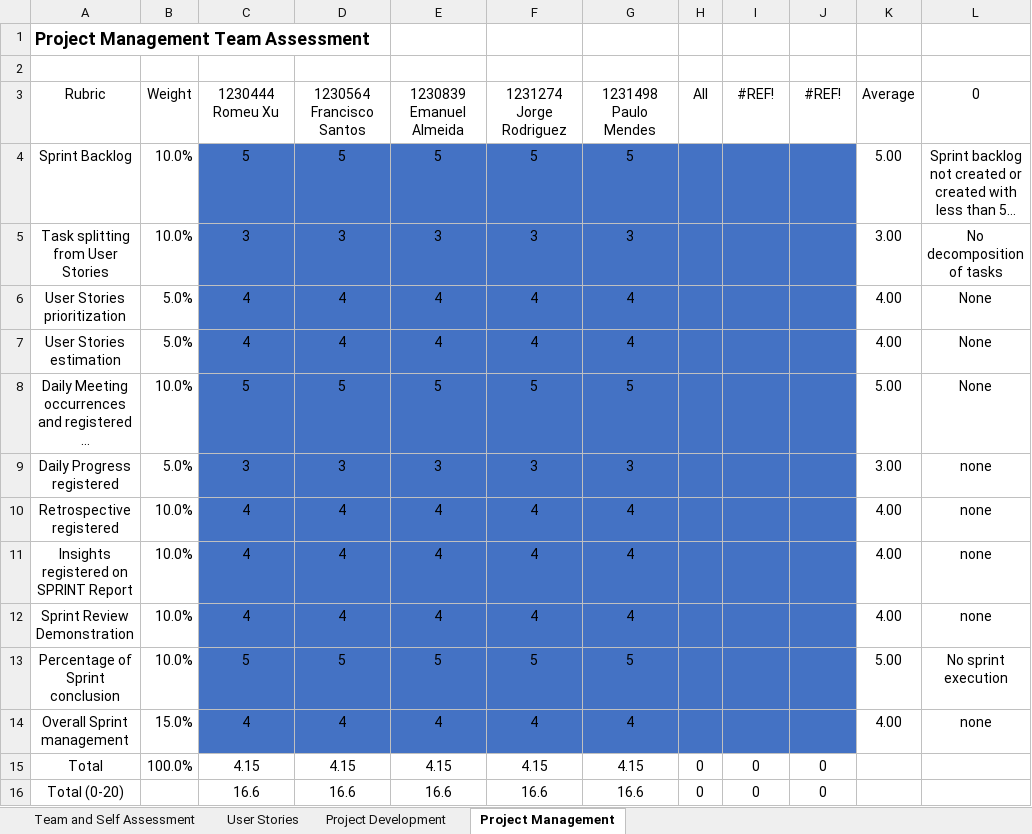
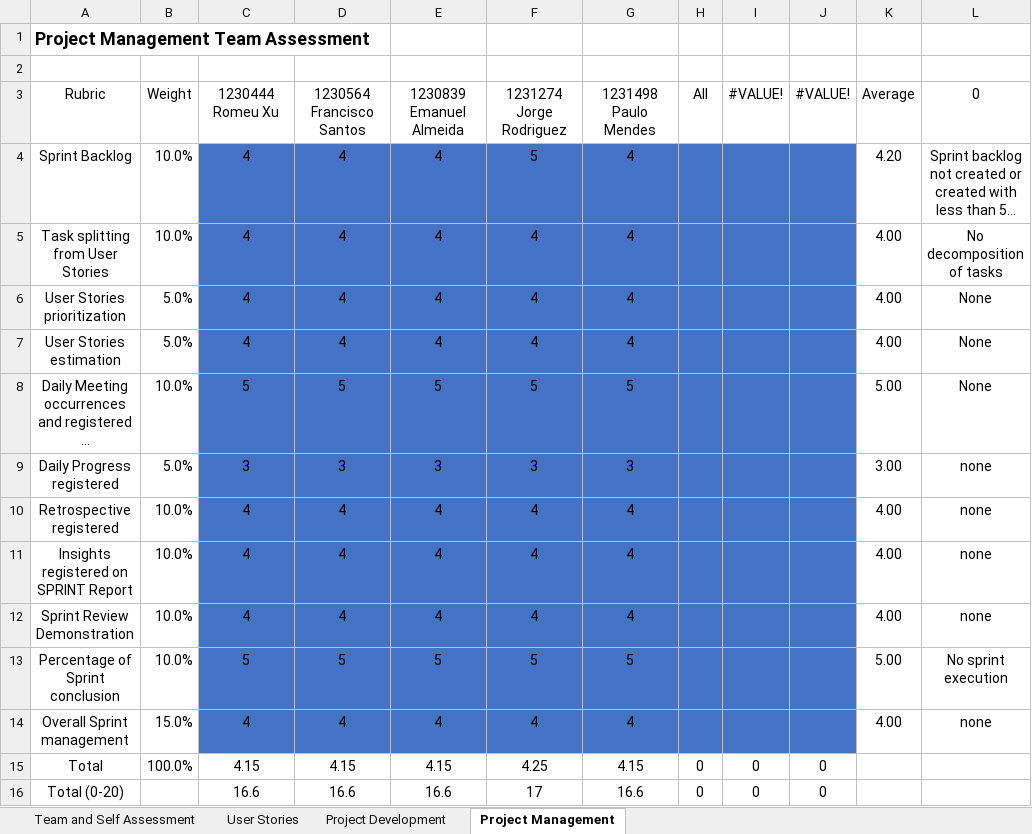
Before and after one commit to JorgeUbaldoR/sem3-25-pi-2024_25-G131, an Excel workbook: documentation/sprint2/sem3_PI_2024-2025_TeamSelf-Assessment.xlsx, sheet Project Management, drawn as a sheet; only a part is shown; long unchanged cells end in …; values as stored, in another font and other column widths than the file's, no borders; the diff names each change by its address in the sheet, - before the commit and + after, or states it on an @@ line.

```diff
--- a/documentation/sprint2/sem3_PI_2024-2025_TeamSelf-Assessment.xlsx (sheet Project Management)
+++ b/documentation/sprint2/sem3_PI_2024-2025_TeamSelf-Assessment.xlsx (sheet Project Management)
-I3: #REF!
+I3: #VALUE!
-J3: #REF!
+J3: #VALUE!
-C4: 5
+C4: 4
-D4: 5
+D4: 4
-E4: 5
+E4: 4
-G4: 5
+G4: 4
-K4: 5.00
+K4: 4.20
-C5: 3
+C5: 4
-D5: 3
+D5: 4
-E5: 3
+E5: 4
-F5: 3
+F5: 4
-G5: 3
+G5: 4
-K5: 3.00
+K5: 4.00
-F15: 4.15
+F15: 4.25
-F16: 16.6
+F16: 17
```
Also changed, not shown: sheet User Stories, sheet Team and Self Assessment, sheet Project Development, charts or pictures, 3 other files.
